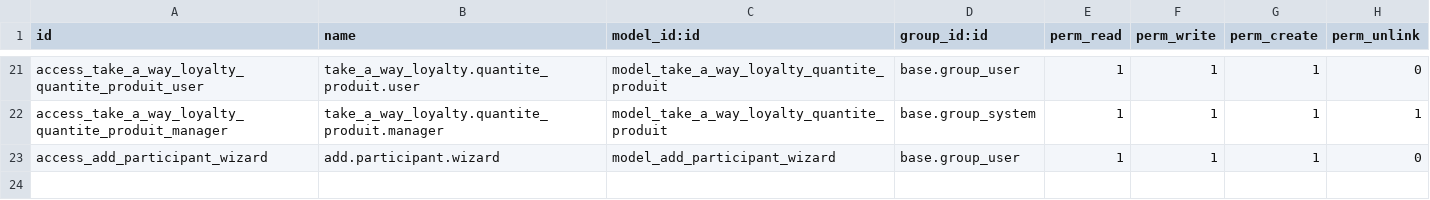
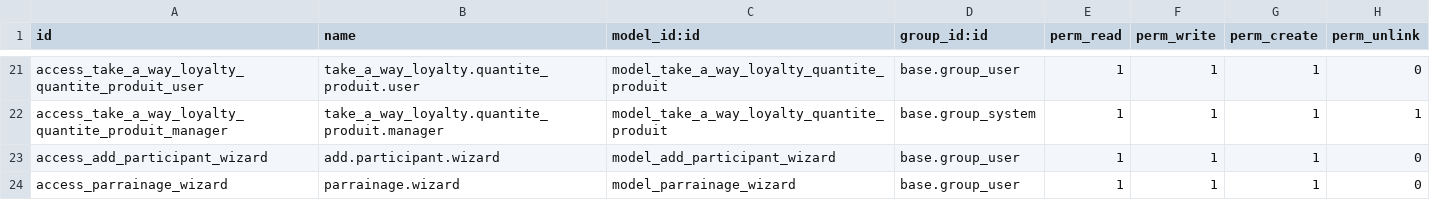
Before and after one commit to jpe-dev/take-a-way-odoo, a CSV file: addons/take_a_way_loyalty/security/ir.model.access.csv, drawn as a sheet; only a part is shown, gaps mark what is left out.

```diff
--- a/addons/take_a_way_loyalty/security/ir.model.access.csv
+++ b/addons/take_a_way_loyalty/security/ir.model.access.csv
@@ -23 +23,2 @@ access_take_a_way_loyalty_quantite_produit_manager,take_a_way_loyalty.quantite_p
 access_add_participant_wizard,add.participant.wizard,model_add_participant_wizard,base.group_user,1,1,1,0
+access_parrainage_wizard,parrainage.wizard,model_parrainage_wizard,base.group_user,1,1,1,0
```
Also changed, not shown: 10 other files.
